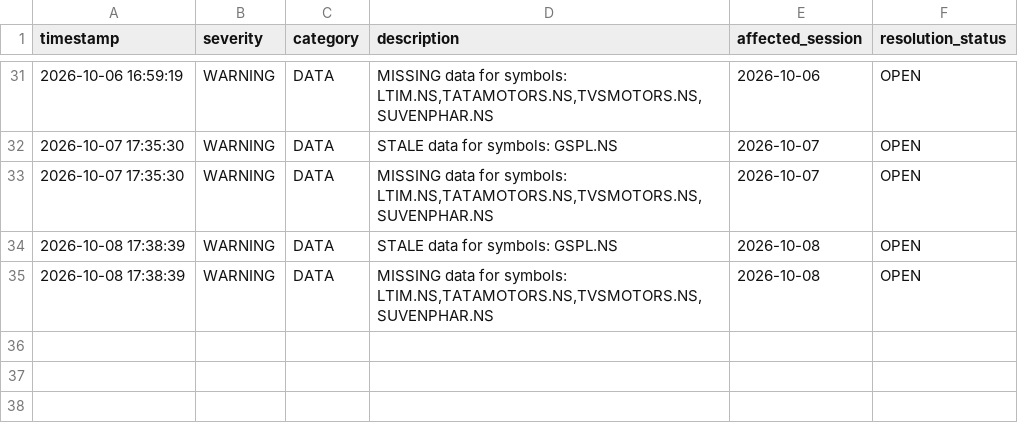
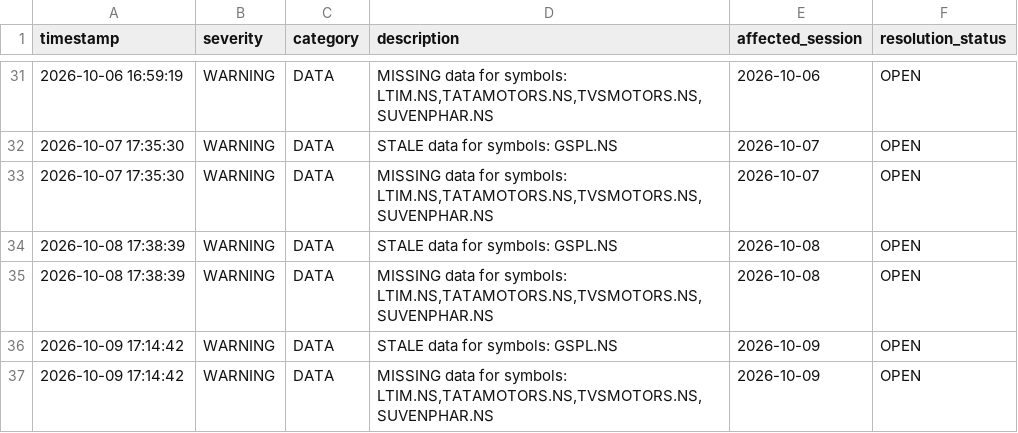
Before and after one commit to kunal-gswm/quant-strategy, a CSV file: results/forward/forward_alerts.csv, drawn as a sheet; only a part is shown, gaps mark what is left out.

```diff
--- a/results/forward/forward_alerts.csv
+++ b/results/forward/forward_alerts.csv
@@ -35 +35,3 @@ timestamp,severity,category,description,affected_session,resolution_status
 2026-10-08 17:38:39,WARNING,DATA,"MISSING data for symbols: LTIM.NS,TATAMOTORS.NS,TVSMOTORS.NS,SUVENPHAR.NS",2026-10-08,OPEN
+2026-10-09 17:14:42,WARNING,DATA,STALE data for symbols: GSPL.NS,2026-10-09,OPEN
+2026-10-09 17:14:42,WARNING,DATA,"MISSING data for symbols: LTIM.NS,TATAMOTORS.NS,TVSMOTORS.NS,SUVENPHAR.NS",2026-10-09,OPEN
```
Also changed, not shown: results/forward/forward_portfolio_history.csv, results/forward/forward_runner_health.csv, 6 other files.
